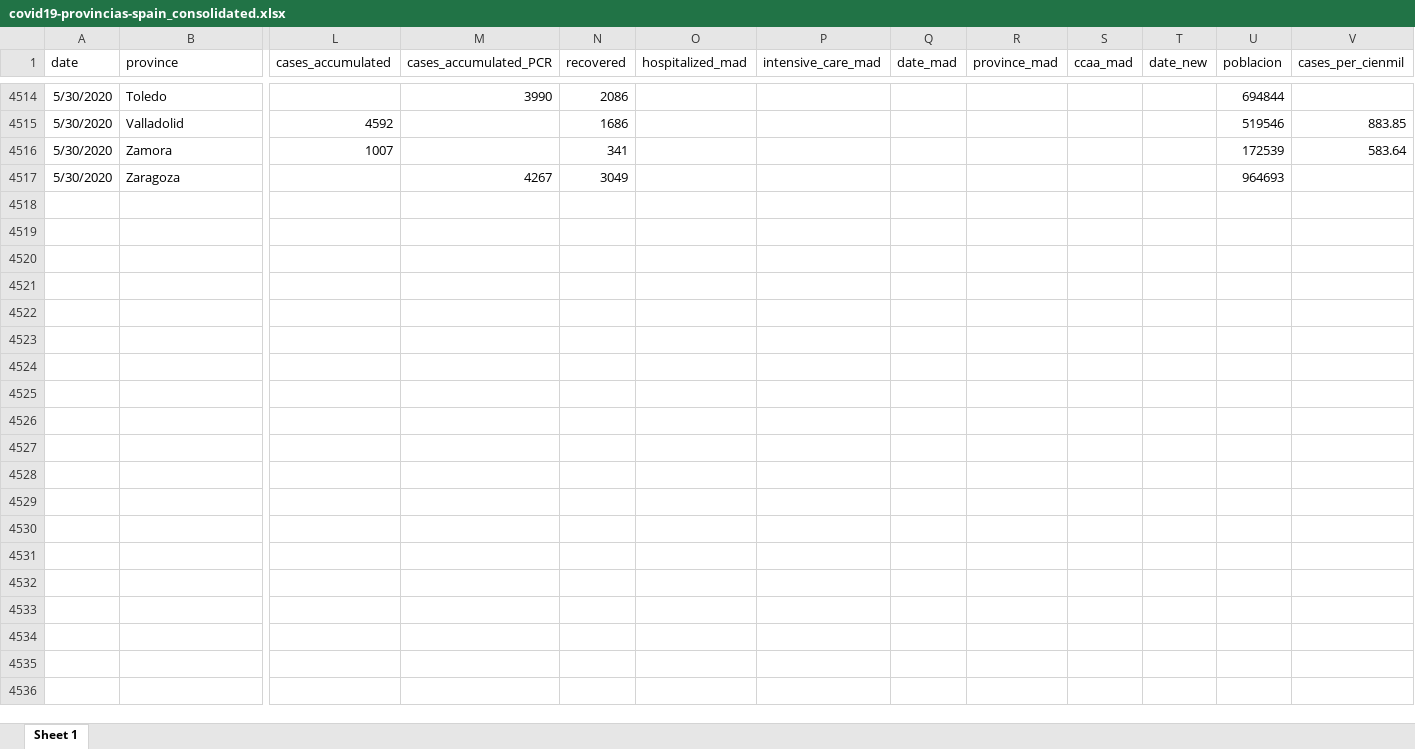
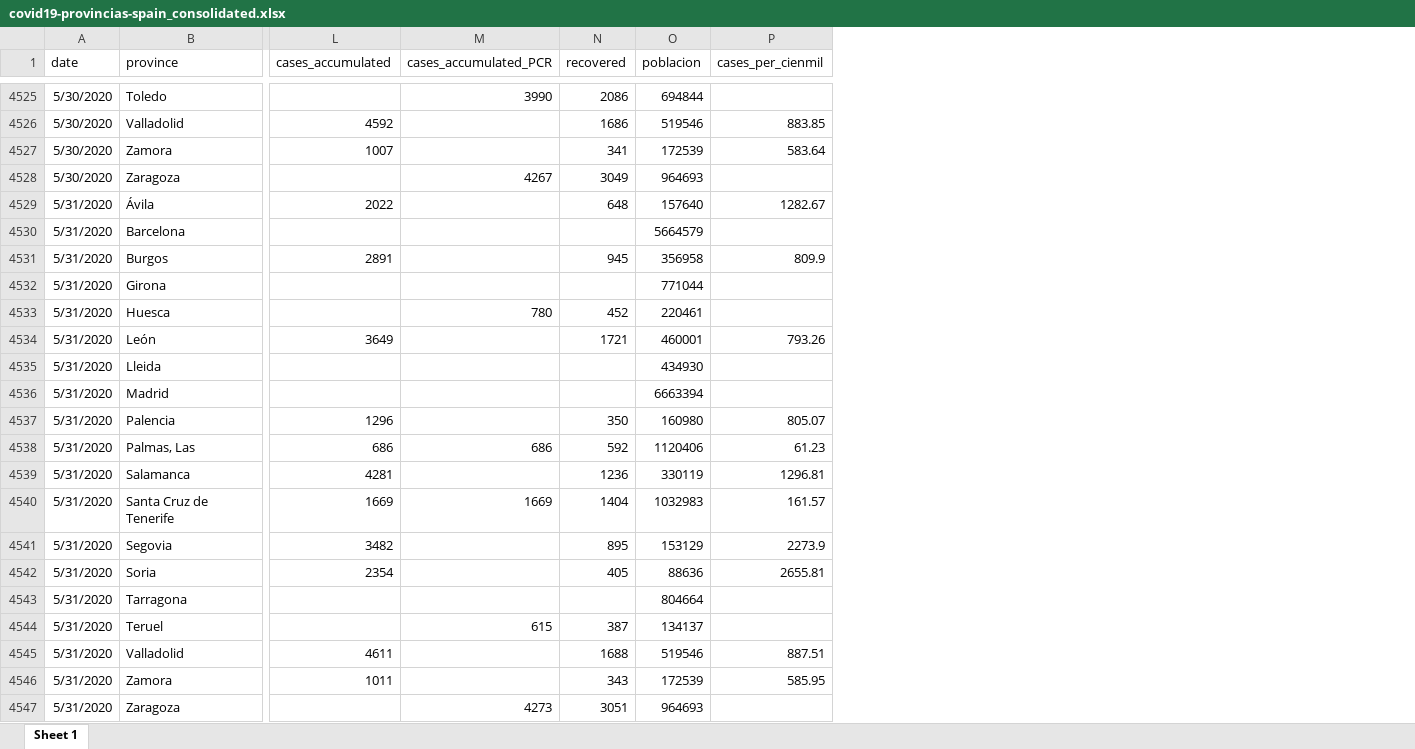
Before and after one commit to montera34/escovid19data, an Excel workbook: data/output/covid19-provincias-spain_consolidated.xlsx, sheet Sheet 1, drawn as a sheet; only a part is shown, gaps mark what is left out; values as stored, in another font and other column widths than the file's, no borders; removed rows and columns are numbered as before the commit, all else as after; rows hold the shown columns only; the diff covers the shown part only; the diff names each change by its address in the sheet, - before the commit and + after, or states it on an @@ line.

```diff
--- a/data/output/covid19-provincias-spain_consolidated.xlsx (sheet Sheet 1)
+++ b/data/output/covid19-provincias-spain_consolidated.xlsx (sheet Sheet 1)
-column O (hospitalized_mad), empty
-column P (intensive_care_mad), empty
-column Q (date_mad), empty
-column R (province_mad), empty
-column S (ccaa_mad), empty
-column T (date_new), empty
+row 4529: 5/31/2020 | Ávila | 2022 |  | 648 | 157640 | 1282.67
+row 4530: 5/31/2020 | Barcelona |  |  |  | 5664579
+row 4531: 5/31/2020 | Burgos | 2891 |  | 945 | 356958 | 809.9
+row 4532: 5/31/2020 | Girona |  |  |  | 771044
+row 4533: 5/31/2020 | Huesca |  | 780 | 452 | 220461
+row 4534: 5/31/2020 | León | 3649 |  | 1721 | 460001 | 793.26
+row 4535: 5/31/2020 | Lleida |  |  |  | 434930
+row 4536: 5/31/2020 | Madrid |  |  |  | 6663394
+row 4537: 5/31/2020 | Palencia | 1296 |  | 350 | 160980 | 805.07
+row 4538: 5/31/2020 | Palmas, Las | 686 | 686 | 592 | 1120406 | 61.23
+row 4539: 5/31/2020 | Salamanca | 4281 |  | 1236 | 330119 | 1296.81
+row 4540: 5/31/2020 | Santa Cruz de Tenerife | 1669 | 1669 | 1404 | 1032983 | 161.57
+row 4541: 5/31/2020 | Segovia | 3482 |  | 895 | 153129 | 2273.9
+row 4542: 5/31/2020 | Soria | 2354 |  | 405 | 88636 | 2655.81
+row 4543: 5/31/2020 | Tarragona |  |  |  | 804664
+row 4544: 5/31/2020 | Teruel |  | 615 | 387 | 134137
+row 4545: 5/31/2020 | Valladolid | 4611 |  | 1688 | 519546 | 887.51
+row 4546: 5/31/2020 | Zamora | 1011 |  | 343 | 172539 | 585.95
+row 4547: 5/31/2020 | Zaragoza |  | 4273 | 3051 | 964693
```
Also changed, not shown: 15 added rows, 822 edited cells and cell formats elsewhere in this sheet, 3 other files.
